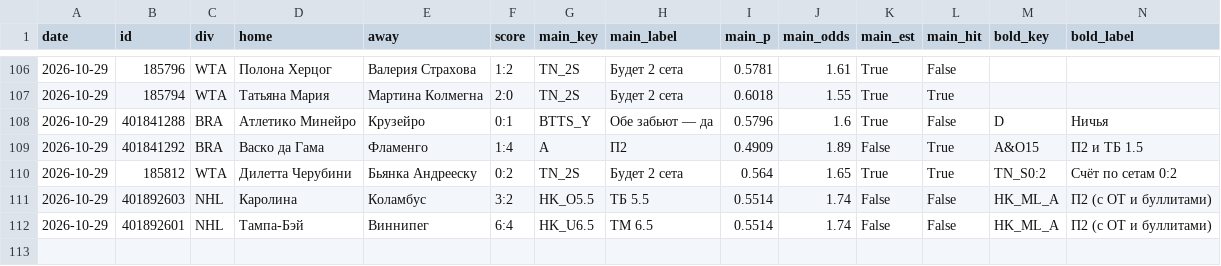
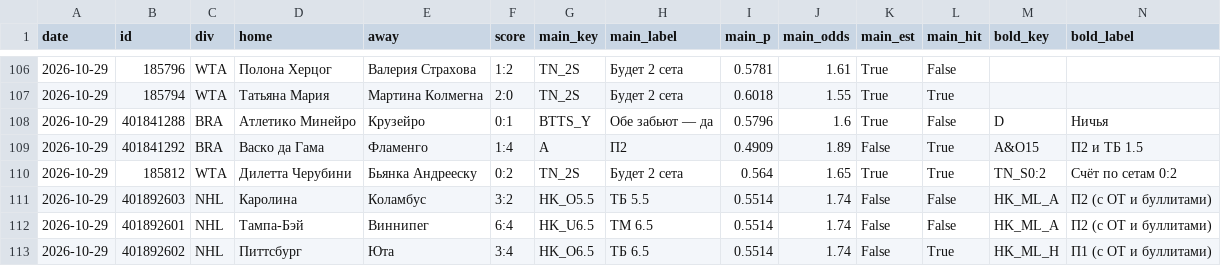
Before and after one commit to horoooos/betbot, a CSV file: data/results.csv, drawn as a sheet; only a part is shown, gaps mark what is left out; rows hold the shown columns only; the diff names each change by its address in the sheet, - before the commit and + after, or states it on an @@ line.

```diff
--- a/data/results.csv
+++ b/data/results.csv
+row 113: 2026-10-29 | 401892602 | NHL | Питтсбург | Юта | 3:4 | HK_O6.5 | ТБ 6.5 | 0.5514 | 1.74 | False | True | HK_ML_H | П1 (с ОТ и буллитами)
```
Also changed, not shown: 4 other files.
